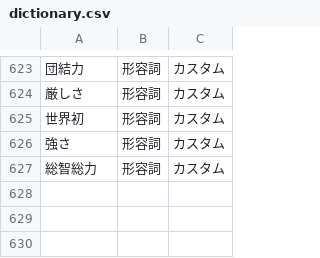
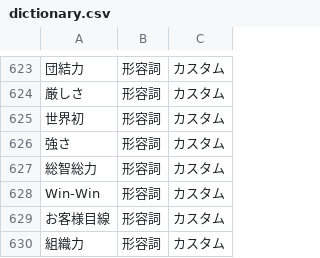
Before and after one commit to KaitoOyagi/denso, a CSV file: dictionary.csv, drawn as a sheet; only a part is shown, gaps mark what is left out; the diff names each change by its address in the sheet, - before the commit and + after, or states it on an @@ line.

```diff
--- a/dictionary.csv
+++ b/dictionary.csv
+row 628: Win-Win | 形容詞 | カスタム
+row 629: お客様目線 | 形容詞 | カスタム
+row 630: 組織力 | 形容詞 | カスタム
```
Also changed, not shown: 1 other file.
